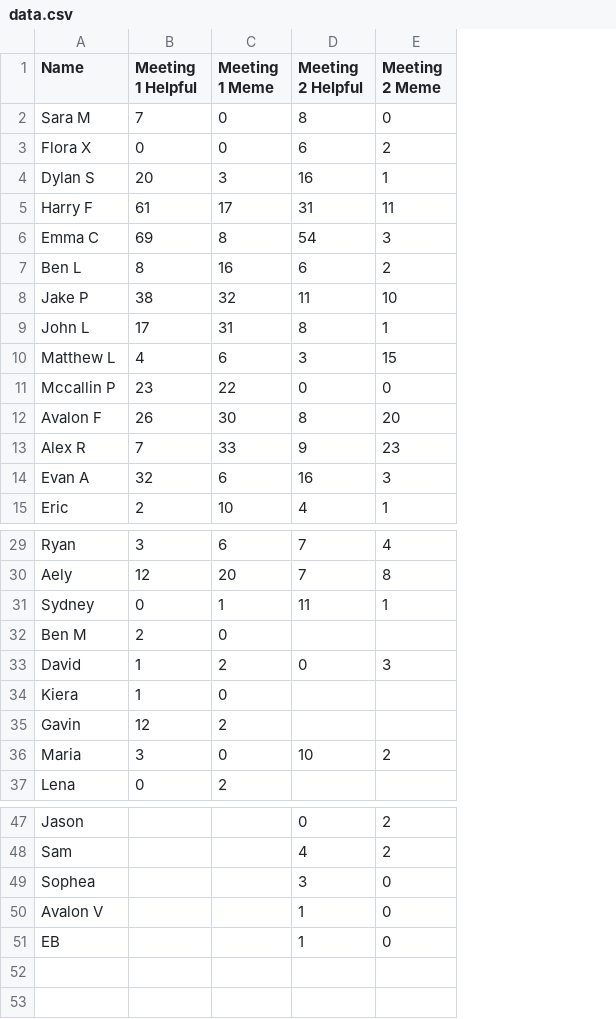
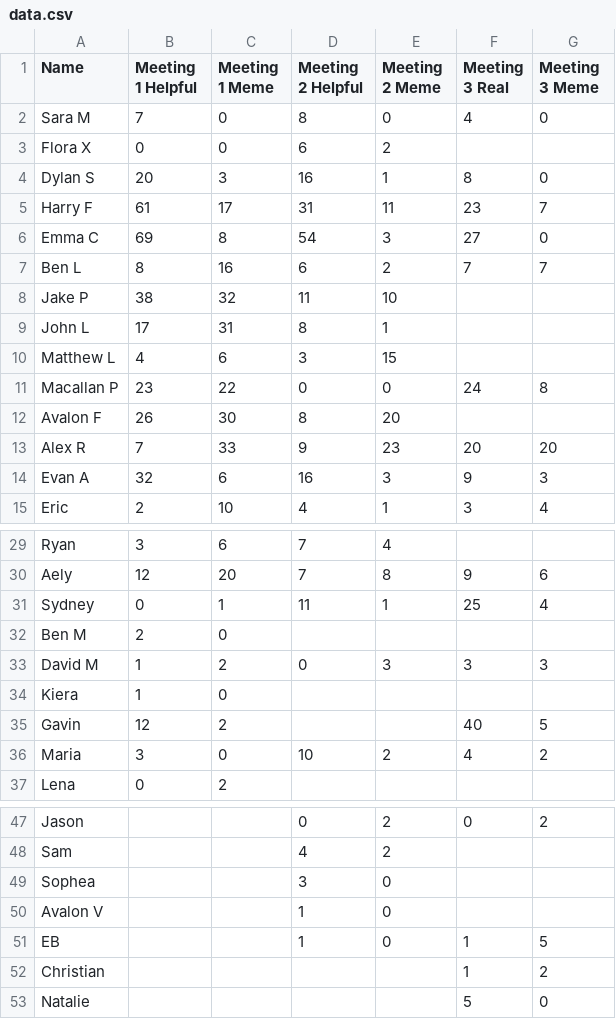
Before and after one commit to cnorfleet/eastmeetinganalyzer, a CSV file: data.csv, drawn as a sheet; only a part is shown, gaps mark what is left out; the diff names each change by its address in the sheet, - before the commit and + after, or states it on an @@ line.

Commit message:
Meeting 3 data

```diff
--- a/data.csv
+++ b/data.csv
+column F (Meeting 3 Real), rows 2-15: 4 |  | 8 | 23 | 27 | 7 |  |  |  | 24 |  | 20 | 9 | 3; rows 30-36: 9 | 25 |  | 3 |  | 40 | 4; rows 47-51: 0 |  |  |  | 1
+column G (Meeting 3 Meme), rows 2-15: 0 |  | 0 | 7 | 0 | 7 |  |  |  | 8 |  | 20 | 3 | 4; rows 30-36: 6 | 4 |  | 3 |  | 5 | 2; rows 47-51: 2 |  |  |  | 5
-A11 (Name): Mccallin P
+A11 (Name): Macallan P
-A33 (Name): David
+A33 (Name): David M
+row 52: Christian |  |  |  |  | 1 | 2
+row 53: Natalie |  |  |  |  | 5 | 0
```
